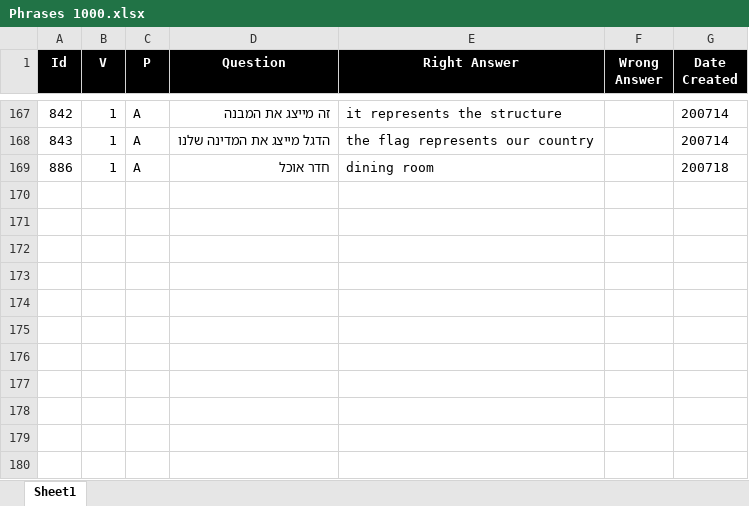
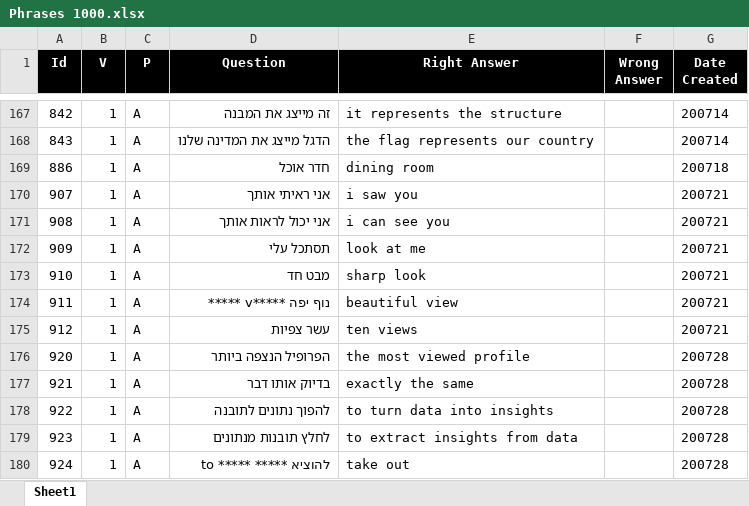
Before and after one commit to valdas1966/myq, an Excel workbook: Questions/English/Phrases 1000.xlsx, sheet Sheet1, drawn as a sheet; only a part is shown, gaps mark what is left out; values as stored, in another font and other column widths than the file's, no borders; conditional formats not drawn; the diff names each change by its address in the sheet, - before the commit and + after, or states it on an @@ line.

```diff
--- a/Questions/English/Phrases 1000.xlsx (sheet Sheet1)
+++ b/Questions/English/Phrases 1000.xlsx (sheet Sheet1)
+row 170: 907 | 1 | A | אני ראיתי אותך | i saw you |  | 200721
+row 171: 908 | 1 | A | אני יכול לראות אותך | i can see you |  | 200721
+row 172: 909 | 1 | A | תסתכל עלי | look at me |  | 200721
+row 173: 910 | 1 | A | מבט חד | sharp look |  | 200721
+row 174: 911 | 1 | A | נוף יפה *****v ***** | beautiful view |  | 200721
+row 175: 912 | 1 | A | עשר צפיות | ten views |  | 200721
+row 176: 920 | 1 | A | הפרופיל הנצפה ביותר | the most viewed profile |  | 200728
+row 177: 921 | 1 | A | בדיוק אותו דבר | exactly the same |  | 200728
+row 178: 922 | 1 | A | להפוך נתונים לתובנה | to turn data into insights |  | 200728
+row 179: 923 | 1 | A | לחלץ תובנות מנתונים | to extract insights from data |  | 200728
+row 180: 924 | 1 | A | להוציא ***** ***** to | take out |  | 200728
```
Also changed, not shown: Questions/English/Definitions 1000.xlsx, Questions/English/Popular 1000.xlsx, 47 other files.
